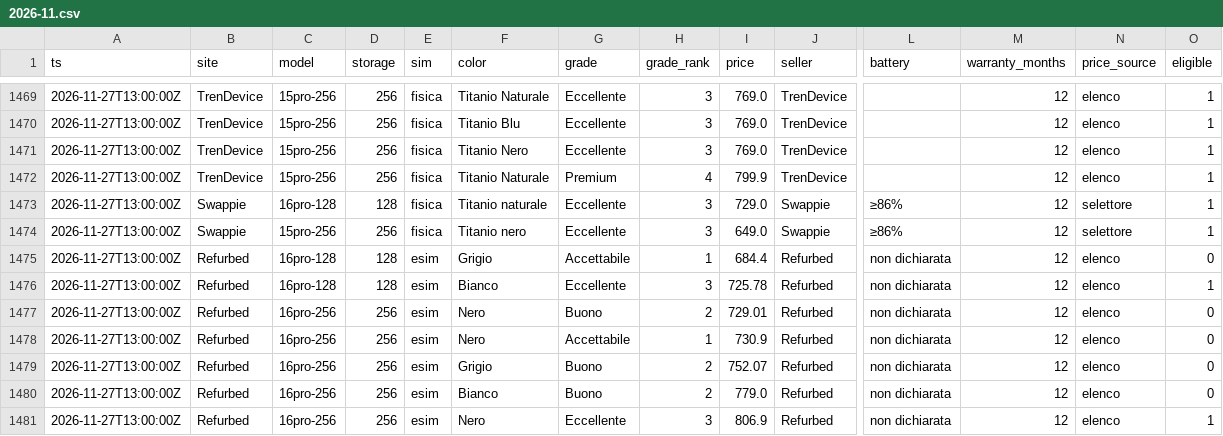
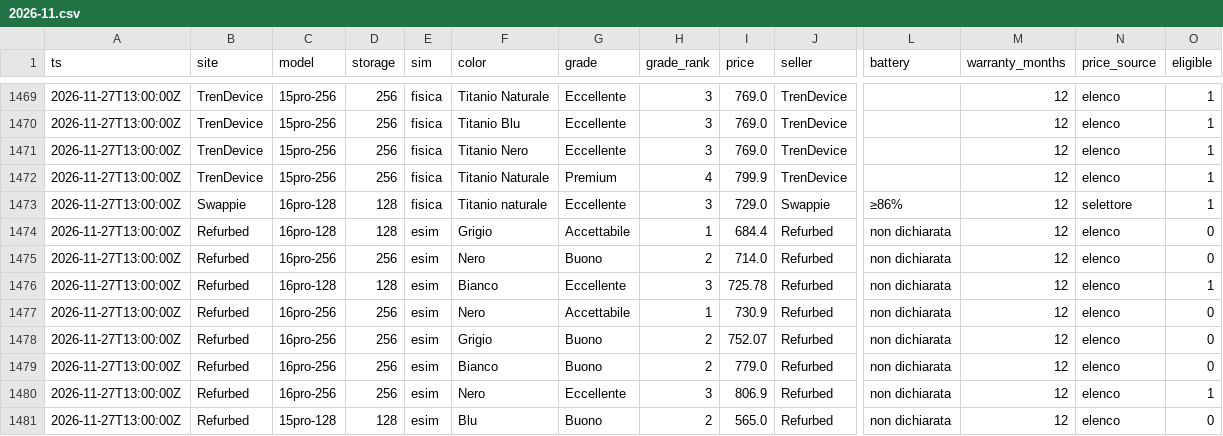
Before and after one commit to simonespasiano/iphone-price-monitor, a CSV file: data/offers/2026-11.csv, drawn as a sheet; only a part is shown, gaps mark what is left out; the shorter side is filled out with more unchanged rows; removed rows and columns are numbered as before the commit, all else as after; rows hold the shown columns only; the diff covers the shown part only; the diff names each change by its address in the sheet, - before the commit and + after, or states it on an @@ line.

```diff
--- a/data/offers/2026-11.csv
+++ b/data/offers/2026-11.csv
-row 1474: 2026-11-27T13:00:00Z | Swappie | 15pro-256 | 256 | fisica | Titanio nero | Eccellente | 3 | 649.0 | Swappie | ≥86% | 12 | selettore | 1
+row 1475: 2026-11-27T13:00:00Z | Refurbed | 16pro-256 | 256 | esim | Nero | Buono | 2 | 714.0 | Refurbed | non dichiarata | 12 | elenco | 0
-row 1477: 2026-11-27T13:00:00Z | Refurbed | 16pro-256 | 256 | esim | Nero | Buono | 2 | 729.01 | Refurbed | non dichiarata | 12 | elenco | 0
```
Also changed, not shown: 3 added rows, 3 removed rows and 4 edited cells elsewhere in this file, data/runs/2026-11.csv, 6 other files.
